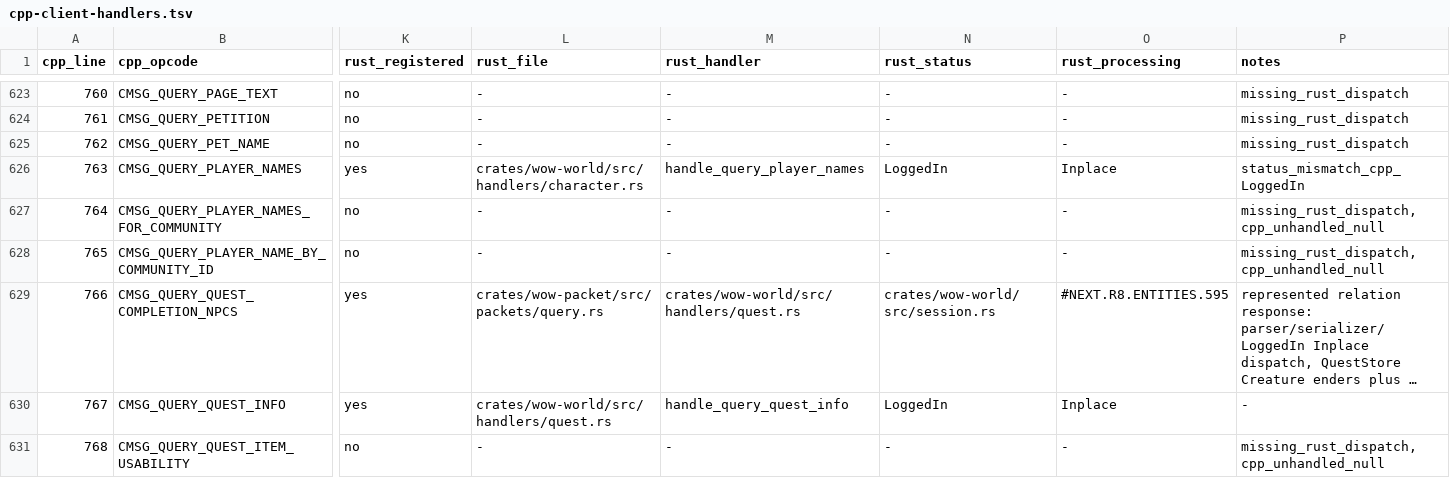
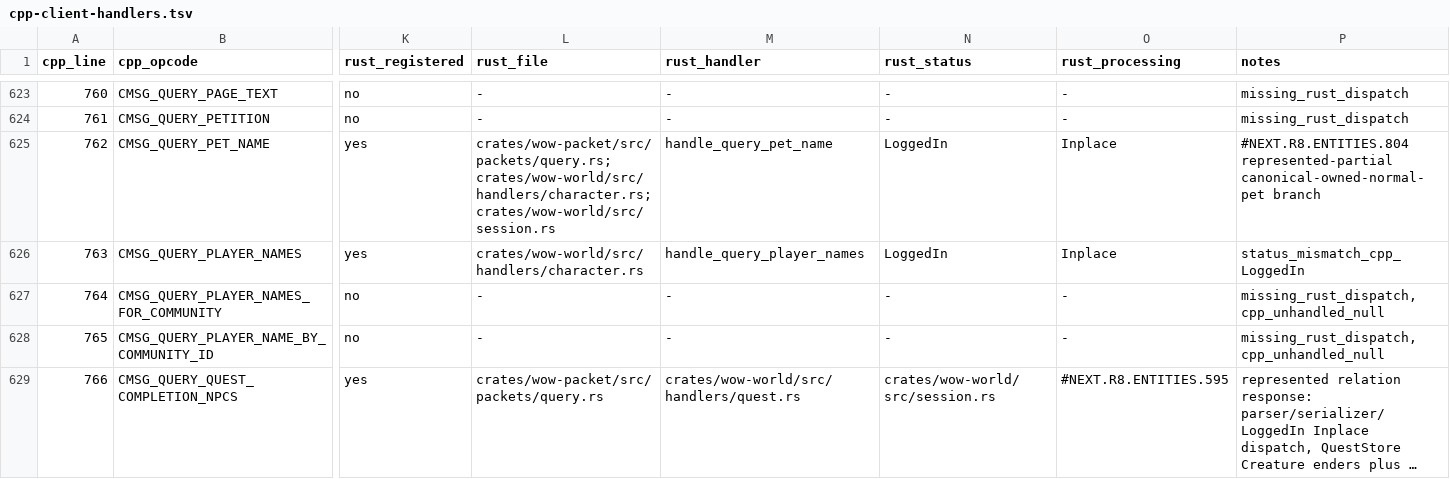
Before and after one commit to alseif0x/rustycore, a TSV file: docs/migration/inventory/cpp-client-handlers.tsv, drawn as a sheet; only a part is shown, gaps mark what is left out; the shorter side is filled out with more unchanged rows; long unchanged cells end in …; the diff names each change by its address in the sheet, - before the commit and + after, or states it on an @@ line.

Commit message:
Represent query pet name handler

```diff
--- a/docs/migration/inventory/cpp-client-handlers.tsv
+++ b/docs/migration/inventory/cpp-client-handlers.tsv
-K625 (rust_registered): no
+K625 (rust_registered): yes
-L625 (rust_file): -
+L625 (rust_file): crates/wow-packet/src/packets/query.rs; crates/wow-world/src/handlers/character.rs; crates/wow-world/src/session.rs
-M625 (rust_handler): -
+M625 (rust_handler): handle_query_pet_name
-N625 (rust_status): -
+N625 (rust_status): LoggedIn
-O625 (rust_processing): -
+O625 (rust_processing): Inplace
-P625 (notes): missing_rust_dispatch
+P625 (notes): #NEXT.R8.ENTITIES.804 represented-partial canonical-owned-normal-pet branch
```
Also changed, not shown: docs/migration/inventory/r3-opcodes-registry.tsv, 7 other files.
